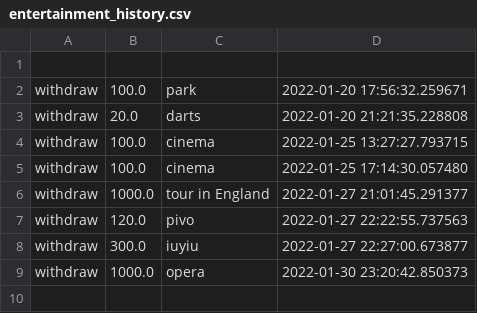
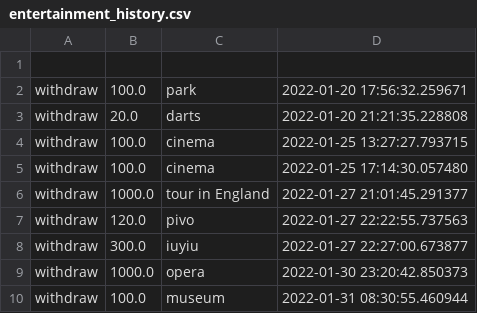
Before and after one commit to Clamator/tkinter, a CSV file: wallet_project/categories/entertainment_history.csv, drawn as a sheet.

```diff
--- a/wallet_project/categories/entertainment_history.csv
+++ b/wallet_project/categories/entertainment_history.csv
@@ -9 +9,2 @@ withdraw,300.0,iuyiu,2022-01-27 22:27:00.673877
 withdraw,1000.0,opera,2022-01-30 23:20:42.850373
+withdraw,100.0,museum,2022-01-31 08:30:55.460944
```
Also changed, not shown: wallet_project/categories/common_history.csv, 4 other files.
